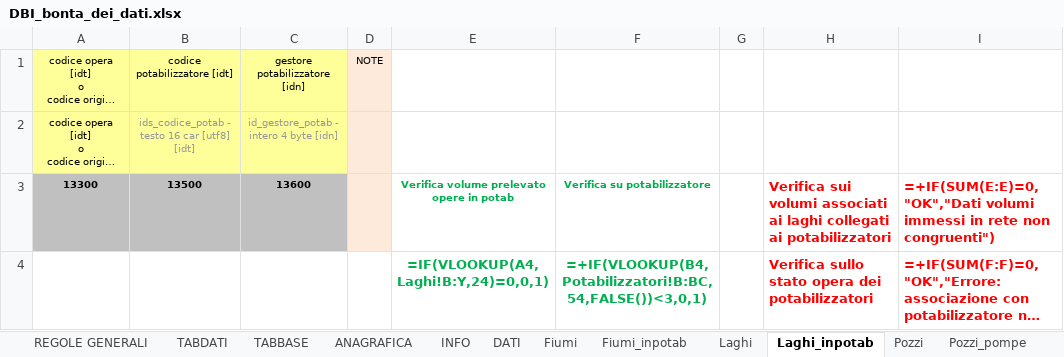
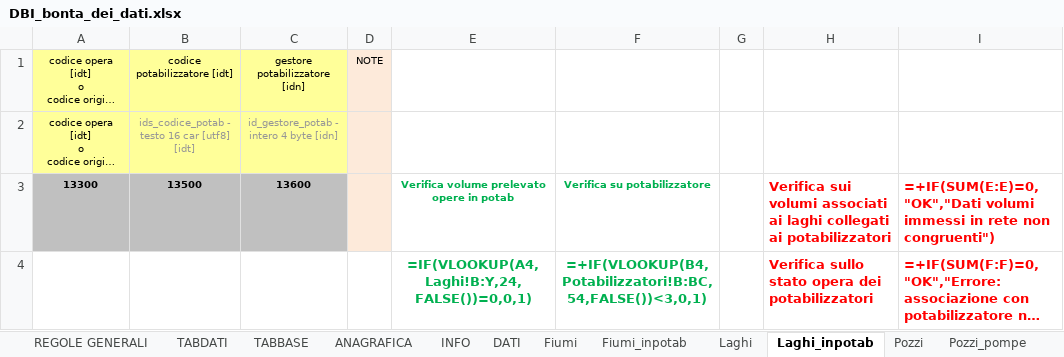
Before and after one commit to geosolutions-it/C179-DBIAIT, an Excel workbook: checks/checks_seed_files/DBI_bonta_dei_dati.xlsx, sheet Laghi_inpotab, drawn as a sheet; long unchanged cells end in …; values as stored, in another font and other column widths than the file's, no borders; formulas are shown in place of their values; the diff names each change by its address in the sheet, - before the commit and + after, or states it on an @@ line.

Commit message:
Adding FALSE() in the corresponding VLOOKUP formulas

```diff
--- a/checks/checks_seed_files/DBI_bonta_dei_dati.xlsx (sheet Laghi_inpotab)
+++ b/checks/checks_seed_files/DBI_bonta_dei_dati.xlsx (sheet Laghi_inpotab)
-E4: =IF(VLOOKUP(A4,Laghi!B:Y,24)=0,0,1)
+E4: =IF(VLOOKUP(A4,Laghi!B:Y,24,FALSE())=0,0,1)
```
Also changed, not shown: sheet Fiumi_inpotab, sheet Sorgenti_inpotab, sheet Pozzi_inpotab, sheet Fognature, sheet Accumuli, sheet Sorgenti, 1 more sheet, charts or pictures.
